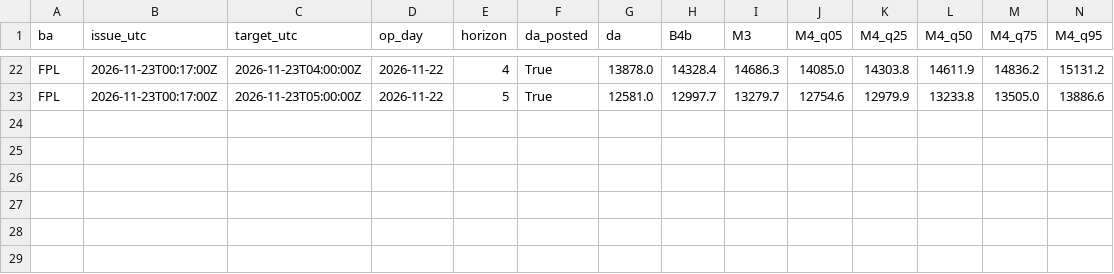
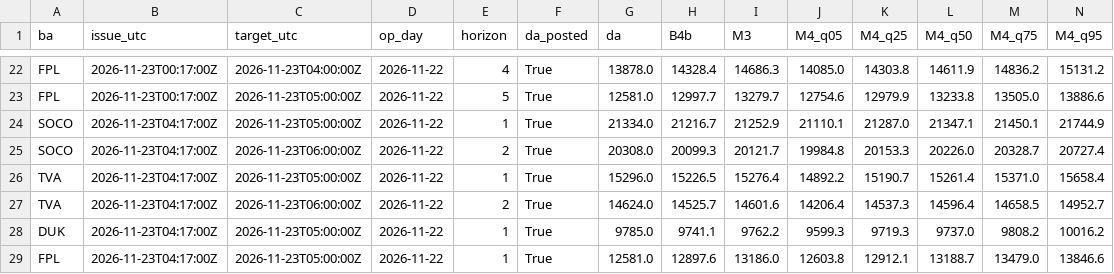
Before and after one commit to Vincent-Attakpah/Grid-demand-project, a CSV file: history/2026-11-23.csv, drawn as a sheet; only a part is shown, gaps mark what is left out; the diff names each change by its address in the sheet, - before the commit and + after, or states it on an @@ line.

```diff
--- a/history/2026-11-23.csv
+++ b/history/2026-11-23.csv
+row 24: SOCO | 2026-11-23T04:17:00Z | 2026-11-23T05:00:00Z | 2026-11-22 | 1 | True | 21334.0 | 21216.7 | 21252.9 | 21110.1 | 21287.0 | 21347.1 | 21450.1 | 21744.9
+row 25: SOCO | 2026-11-23T04:17:00Z | 2026-11-23T06:00:00Z | 2026-11-22 | 2 | True | 20308.0 | 20099.3 | 20121.7 | 19984.8 | 20153.3 | 20226.0 | 20328.7 | 20727.4
+row 26: TVA | 2026-11-23T04:17:00Z | 2026-11-23T05:00:00Z | 2026-11-22 | 1 | True | 15296.0 | 15226.5 | 15276.4 | 14892.2 | 15190.7 | 15261.4 | 15371.0 | 15658.4
+row 27: TVA | 2026-11-23T04:17:00Z | 2026-11-23T06:00:00Z | 2026-11-22 | 2 | True | 14624.0 | 14525.7 | 14601.6 | 14206.4 | 14537.3 | 14596.4 | 14658.5 | 14952.7
+row 28: DUK | 2026-11-23T04:17:00Z | 2026-11-23T05:00:00Z | 2026-11-22 | 1 | True | 9785.0 | 9741.1 | 9762.2 | 9599.3 | 9719.3 | 9737.0 | 9808.2 | 10016.2
+row 29: FPL | 2026-11-23T04:17:00Z | 2026-11-23T05:00:00Z | 2026-11-22 | 1 | True | 12581.0 | 12897.6 | 13186.0 | 12603.8 | 12912.1 | 13188.7 | 13479.0 | 13846.6
```
Also changed, not shown: actuals.csv, peaks/2026-11-23.csv, 3 other files.
